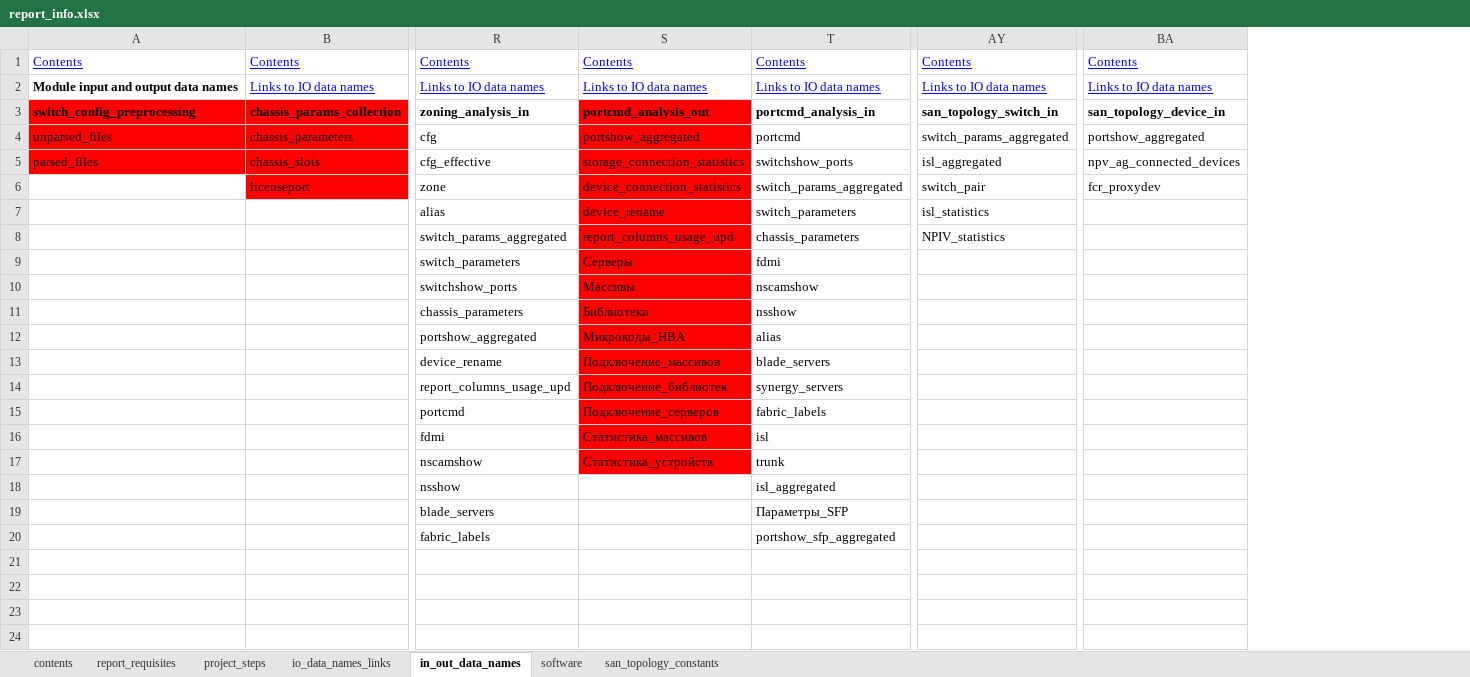
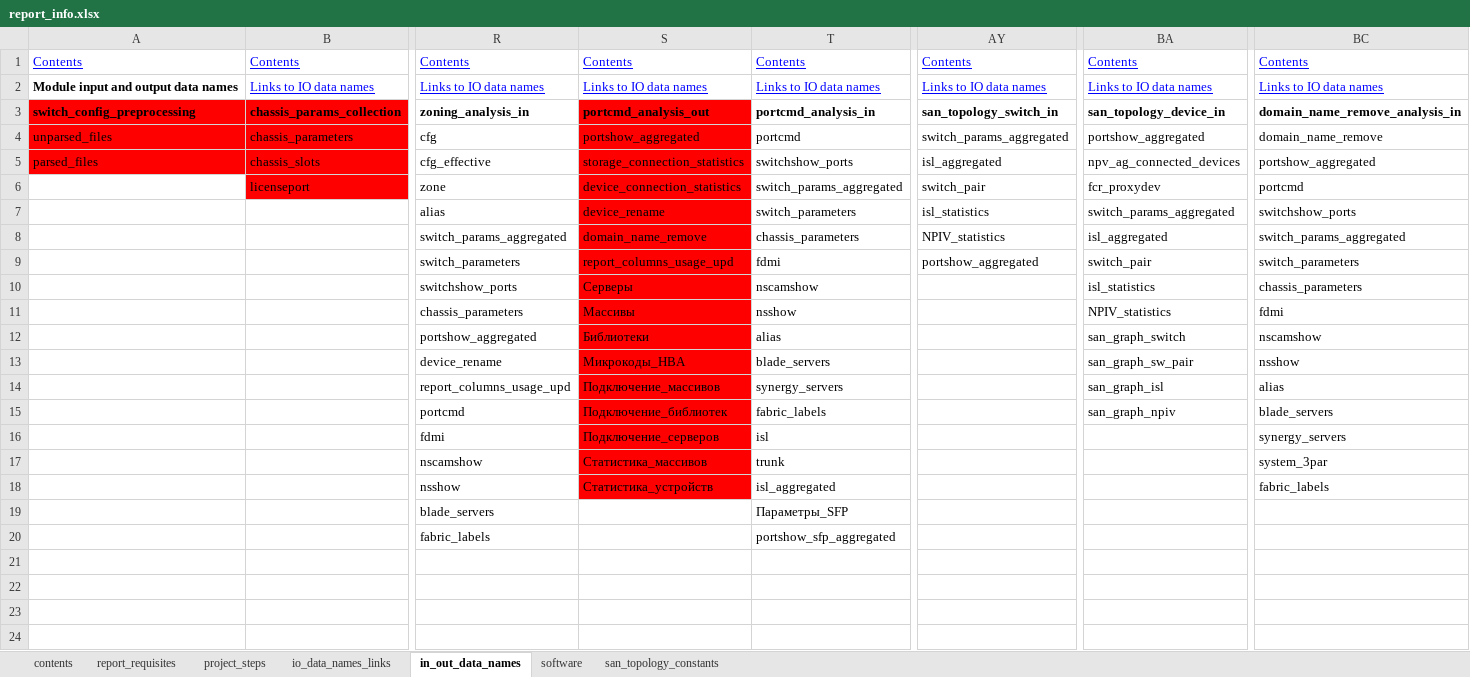
Before and after one commit to KonstantinAlxVlasenko/san_report_automation, an Excel workbook: report_info.xlsx, sheet in_out_data_names, drawn as a sheet; only a part is shown, gaps mark what is left out; values as stored, in another font and other column widths than the file's, no borders; the diff names each change by its address in the sheet, - before the commit and + after, or states it on an @@ line.

Commit message:
domain remove module

```diff
--- a/report_info.xlsx (sheet in_out_data_names)
+++ b/report_info.xlsx (sheet in_out_data_names)
+column BC, rows 1-18: Contents | Links to IO data names | domain_name_remove_analysis_in | domain_name_remove | portshow_aggregated | portcmd | switchshow_ports | switch_params_aggregated | switch_parameters | chassis_parameters | fdmi | nscamshow | nsshow | alias | blade_servers | synergy_servers | system_3par | fabric_labels
-BA7: (empty)
+BA7: switch_params_aggregated
-S8: report_columns_usage_upd
+S8: domain_name_remove
-BA8: (empty)
+BA8: isl_aggregated
-S9: Серверы
+S9: report_columns_usage_upd
-AY9: (empty)
+AY9: portshow_aggregated
-BA9: (empty)
+BA9: switch_pair
-S10: Массивы
+S10: Серверы
-BA10: (empty)
+BA10: isl_statistics
-S11: Библиотеки
+S11: Массивы
-BA11: (empty)
+BA11: NPIV_statistics
-S12: Микрокоды_HBA
+S12: Библиотеки
-BA12: (empty)
+BA12: san_graph_switch
-S13: Подключение_массивов
+S13: Микрокоды_HBA
-BA13: (empty)
+BA13: san_graph_sw_pair
-S14: Подключение_библиотек
+S14: Подключение_массивов
-BA14: (empty)
+BA14: san_graph_isl
-S15: Подключение_серверов
+S15: Подключение_библиотек
-BA15: (empty)
+BA15: san_graph_npiv
-S16: Статистика_массивов
+S16: Подключение_серверов
-S17: Статистика_устройств
+S17: Статистика_массивов
-S18: (empty)
+S18: Статистика_устройств
-S18 fill: none
+S18 fill: #FF0000
```
Also changed, not shown: sheet project_steps, sheet io_data_names_links, sheet report_requisites, san_automation_info.xlsx, 12 other files.
